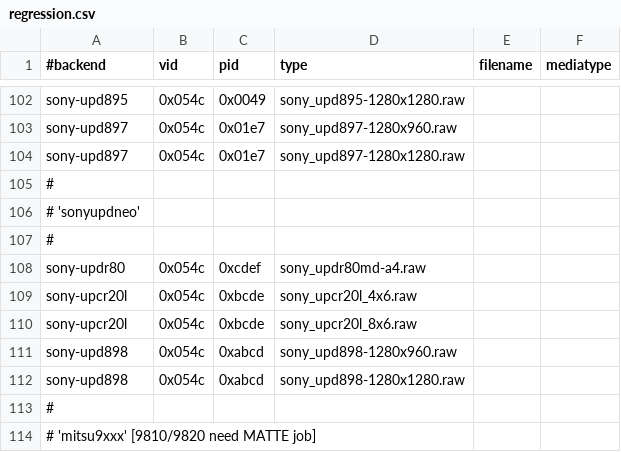
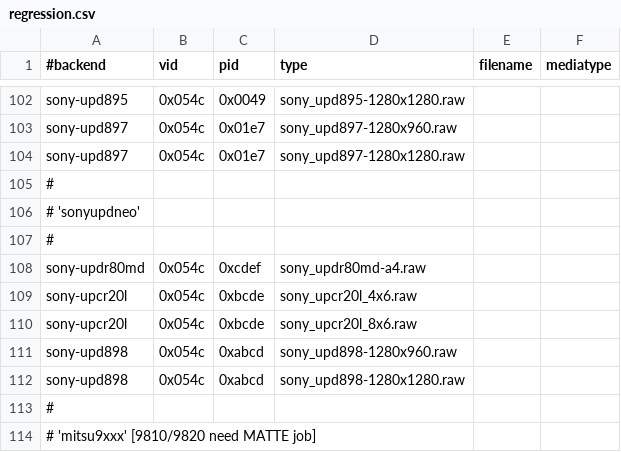
Before and after one commit to Performed/selphy_print, a CSV file: regression.csv, drawn as a sheet; only a part is shown, gaps mark what is left out.

Commit message:
sony:  Minor updates.

```diff
--- a/regression.csv
+++ b/regression.csv
@@ -107,3 +107,3 @@ sony-upd897,0x054c,0x01e7,sony_upd897-1280x1280.raw,
 #
-sony-updr80,0x054c,0xcdef,sony_updr80md-a4.raw,
+sony-updr80md,0x054c,0xcdef,sony_updr80md-a4.raw,
 sony-upcr20l,0x054c,0xbcde,sony_upcr20l_4x6.raw,
```
Also changed, not shown: 3 other files.
